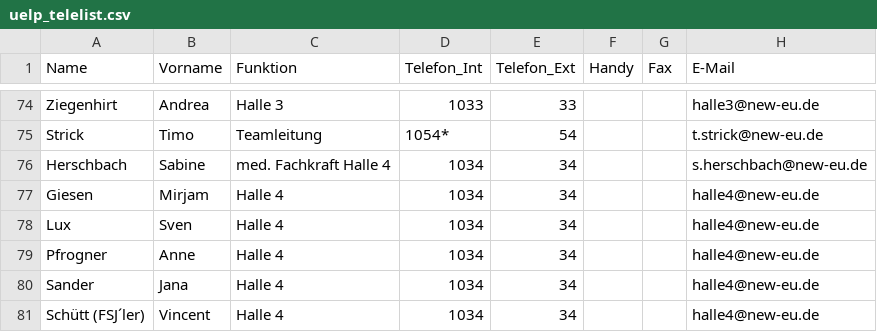
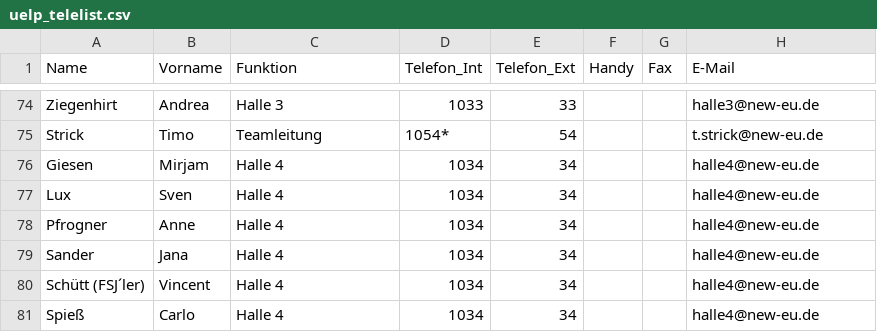
Before and after one commit to newkuchenheim/IT-Support, a CSV file: src/main/resources/static/IT-SupportContent/Formulare/General/uelp_telelist.csv, drawn as a sheet; only a part is shown, gaps mark what is left out; the shorter side is filled out with more unchanged rows; the diff names each change by its address in the sheet, - before the commit and + after, or states it on an @@ line.

Commit message:
Update uelp_telelist.csv
Remove same name

```diff
--- a/src/main/resources/static/IT-SupportContent/Formulare/General/uelp_telelist.csv
+++ b/src/main/resources/static/IT-SupportContent/Formulare/General/uelp_telelist.csv
-row 76: Herschbach | Sabine | med. Fachkraft Halle 4 | 1034 | 34 |  |  | s.herschbach@new-eu.de
```
